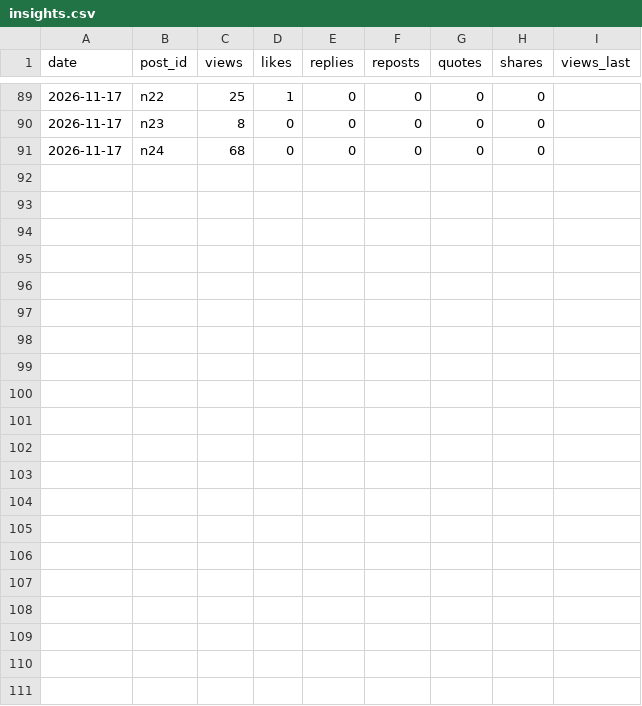
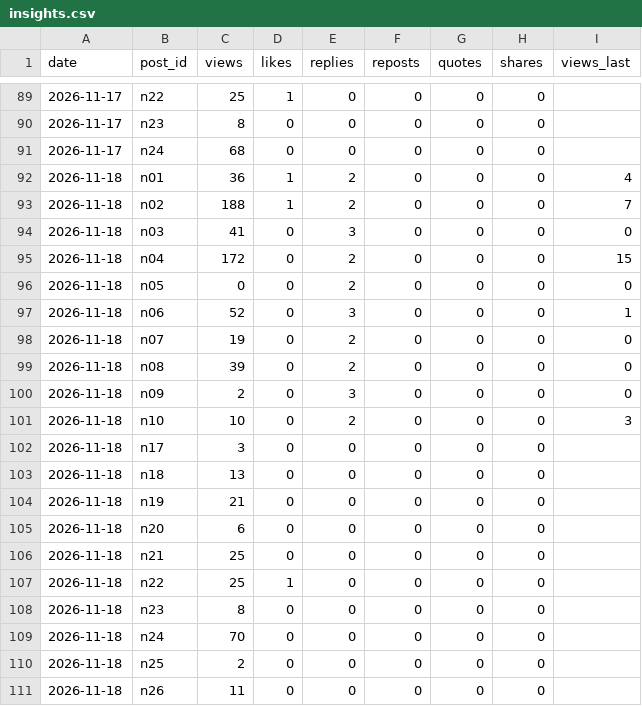
Before and after one commit to yusuke355/threads-bot, a CSV file: nenshu/data/insights.csv, drawn as a sheet; only a part is shown, gaps mark what is left out.

Commit message:
nenshu insights

```diff
--- a/nenshu/data/insights.csv
+++ b/nenshu/data/insights.csv
@@ -91 +91,21 @@ date,post_id,views,likes,replies,reposts,quotes,shares,views_last
 2026-11-17,n24,68,0,0,0,0,0,
+2026-11-18,n01,36,1,2,0,0,0,4
+2026-11-18,n02,188,1,2,0,0,0,7
+2026-11-18,n03,41,0,3,0,0,0,0
+2026-11-18,n04,172,0,2,0,0,0,15
+2026-11-18,n05,0,0,2,0,0,0,0
+2026-11-18,n06,52,0,3,0,0,0,1
+2026-11-18,n07,19,0,2,0,0,0,0
+2026-11-18,n08,39,0,2,0,0,0,0
+2026-11-18,n09,2,0,3,0,0,0,0
+2026-11-18,n10,10,0,2,0,0,0,3
+2026-11-18,n17,3,0,0,0,0,0,
+2026-11-18,n18,13,0,0,0,0,0,
+2026-11-18,n19,21,0,0,0,0,0,
+2026-11-18,n20,6,0,0,0,0,0,
+2026-11-18,n21,25,0,0,0,0,0,
+2026-11-18,n22,25,1,0,0,0,0,
+2026-11-18,n23,8,0,0,0,0,0,
+2026-11-18,n24,70,0,0,0,0,0,
+2026-11-18,n25,2,0,0,0,0,0,
+2026-11-18,n26,11,0,0,0,0,0,
```
